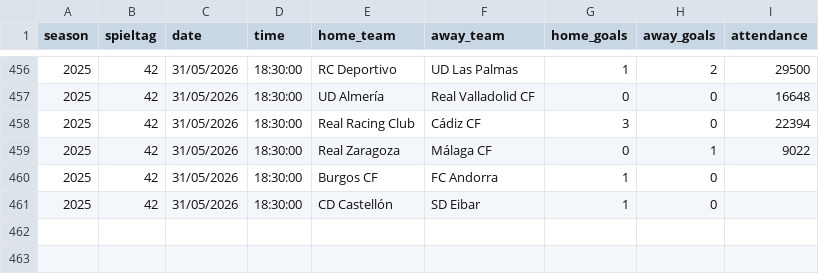
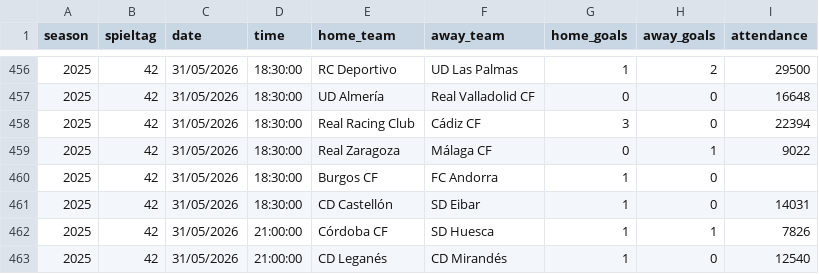
Before and after one commit to jdiegots/aforolab, a CSV file: public/data/matches/segunda_2025_j1-15.csv, drawn as a sheet; only a part is shown, gaps mark what is left out.

```diff
--- a/public/data/matches/segunda_2025_j1-15.csv
+++ b/public/data/matches/segunda_2025_j1-15.csv
@@ -460,2 +460,4 @@ season,spieltag,date,time,home_team,away_team,home_goals,away_goals,attendance
 2025,42,31/05/2026,18:30:00,Burgos CF,FC Andorra,1,0,
-2025,42,31/05/2026,18:30:00,CD Castellón,SD Eibar,1,0,
+2025,42,31/05/2026,18:30:00,CD Castellón,SD Eibar,1,0,14031
+2025,42,31/05/2026,21:00:00,Córdoba CF,SD Huesca,1,1,7826
+2025,42,31/05/2026,21:00:00,CD Leganés,CD Mirandés,1,0,12540
```
